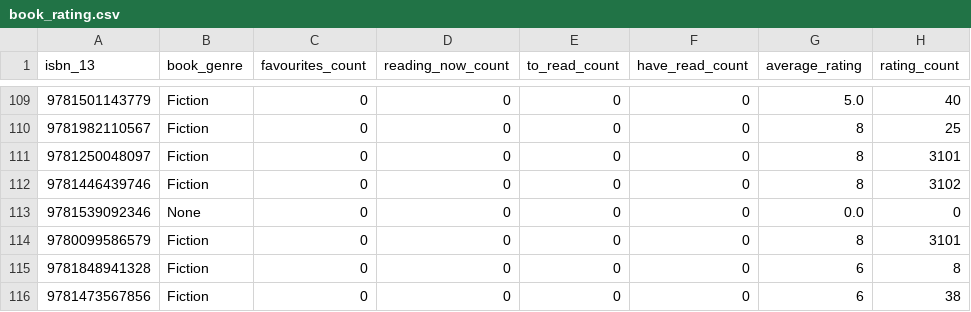
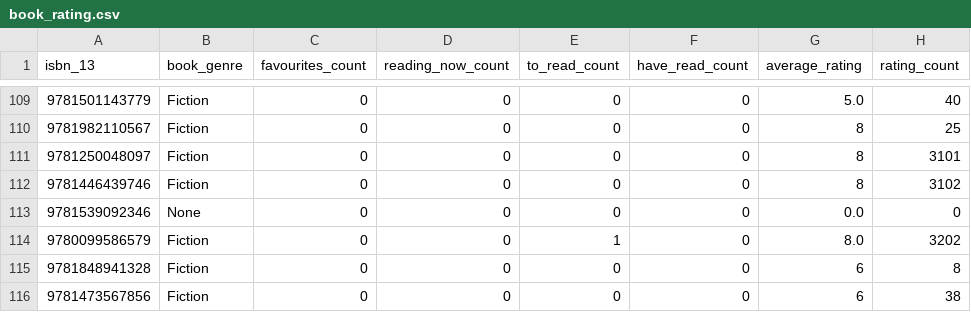
Before and after one commit to hajam09/booksystem, a CSV file: book_rating.csv, drawn as a sheet; only a part is shown, gaps mark what is left out.

```diff
--- a/book_rating.csv
+++ b/book_rating.csv
@@ -113,3 +113,3 @@ isbn_13,book_genre,favourites_count,reading_now_count,to_read_count,have_read_co
 9781539092346,None,0,0,0,0,0.0,0
-9780099586579,Fiction,0,0,0,0,8,3101
+9780099586579,Fiction,0,0,1,0,8.0,3202
 9781848941328,Fiction,0,0,0,0,6,8
```
Also changed, not shown: user_genre.csv, user_rating.csv, 1 other file.
